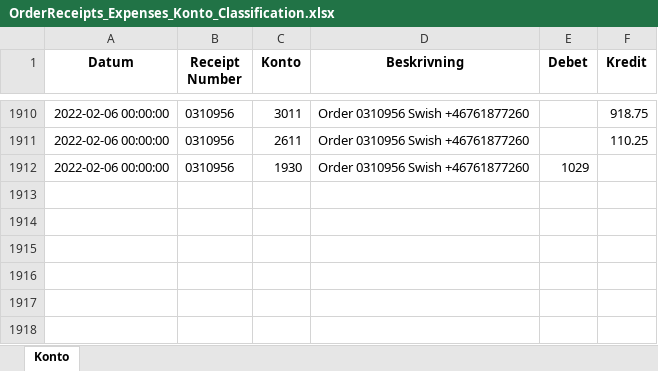
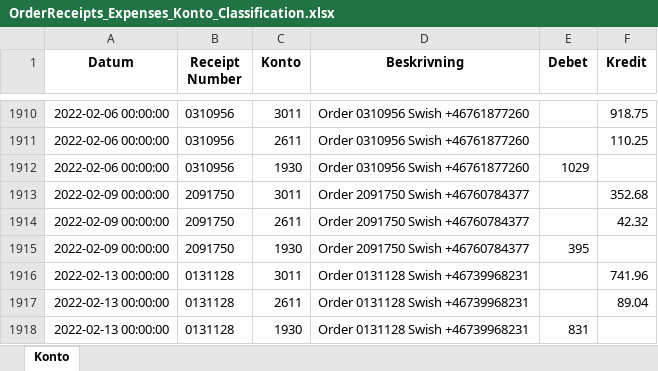
Before and after one commit to indbox/indbox.github.io, an Excel workbook: finance/OrderReceipts_Expenses_Konto_Classification.xlsx, sheet Konto, drawn as a sheet; only a part is shown, gaps mark what is left out; values as stored, in another font and other column widths than the file's, no borders; the diff names each change by its address in the sheet, - before the commit and + after, or states it on an @@ line.

Commit message:
OrderReceipts_Expenses_Konto_Classification.xlsx/OrderReceipts_Expenses_Konto_Classification.csv: Entered 6 new rows for week ending 2022-02-13 (total 1917 rows)

```diff
--- a/finance/OrderReceipts_Expenses_Konto_Classification.xlsx (sheet Konto)
+++ b/finance/OrderReceipts_Expenses_Konto_Classification.xlsx (sheet Konto)
+row 1913: 2022-02-09 00:00:00 | 2091750 | 3011 | Order 2091750 Swish +46760784377 |  | 352.68
+row 1914: 2022-02-09 00:00:00 | 2091750 | 2611 | Order 2091750 Swish +46760784377 |  | 42.32
+row 1915: 2022-02-09 00:00:00 | 2091750 | 1930 | Order 2091750 Swish +46760784377 | 395
+row 1916: 2022-02-13 00:00:00 | 0131128 | 3011 | Order 0131128 Swish +46739968231 |  | 741.96
+row 1917: 2022-02-13 00:00:00 | 0131128 | 2611 | Order 0131128 Swish +46739968231 |  | 89.04
+row 1918: 2022-02-13 00:00:00 | 0131128 | 1930 | Order 0131128 Swish +46739968231 | 831
```
Also changed, not shown: 1 other file.
